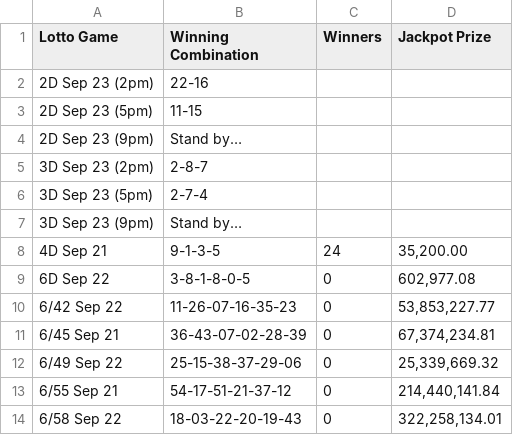
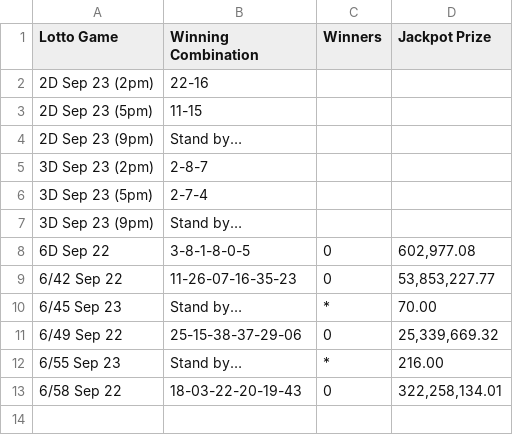
Before and after one commit to swertres/swertres.github.io, a CSV file: data/home.csv, drawn as a sheet.

```diff
--- a/data/home.csv
+++ b/data/home.csv
@@ -7,8 +7,7 @@ Lotto Game,Winning Combination,Winners,Jackpot Prize
 3D Sep 23 (9pm),Stand by…,,
-4D Sep 21,9-1-3-5,24,"35,200.00"
 6D Sep 22,3-8-1-8-0-5,0,"602,977.08"
 6/42 Sep 22,11-26-07-16-35-23,0,"53,853,227.77"
-6/45 Sep 21,36-43-07-02-28-39,0,"67,374,234.81"
+6/45 Sep 23,Stand by…,*,70.00
 6/49 Sep 22,25-15-38-37-29-06,0,"25,339,669.32"
-6/55 Sep 21,54-17-51-21-37-12,0,"214,440,141.84"
+6/55 Sep 23,Stand by…,*,216.00
 6/58 Sep 22,18-03-22-20-19-43,0,"322,258,134.01"
```
Also changed, not shown: data/sep-23-2026.csv.
